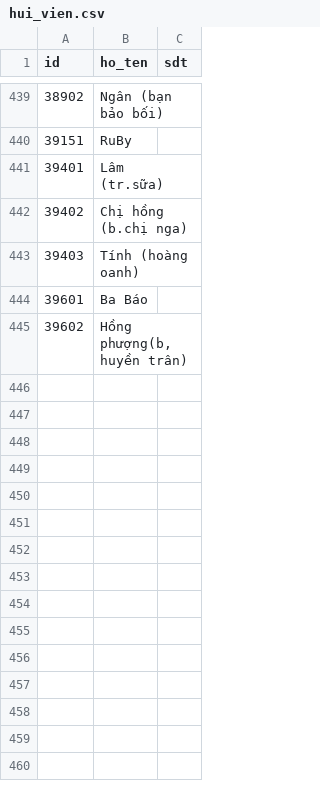
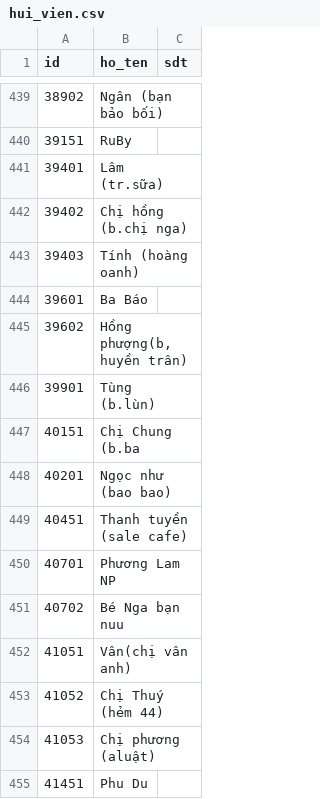
Before and after one commit to tienduoc/tontine, a CSV file: src/main/resources/config/liquibase/fake-data/hui_vien.csv, drawn as a sheet; only a part is shown, gaps mark what is left out; the diff names each change by its address in the sheet, - before the commit and + after, or states it on an @@ line.

```diff
--- a/src/main/resources/config/liquibase/fake-data/hui_vien.csv
+++ b/src/main/resources/config/liquibase/fake-data/hui_vien.csv
+row 446: 39901 | Tùng (b.lùn)
+row 447: 40151 | Chị Chung (b.ba
+row 448: 40201 | Ngọc như (bao bao)
+row 449: 40451 | Thanh tuyền (sale cafe)
+row 450: 40701 | Phương Lam NP
+row 451: 40702 | Bé Nga bạn nuu
+row 452: 41051 | Vân(chị vân anh)
+row 453: 41052 | Chị Thuý (hẻm 44)
+row 454: 41053 | Chị phương (aluật)
+row 455: 41451 | Phu Du
```
Also changed, not shown: src/main/resources/config/liquibase/fake-data/hui.csv, 3 other files.
